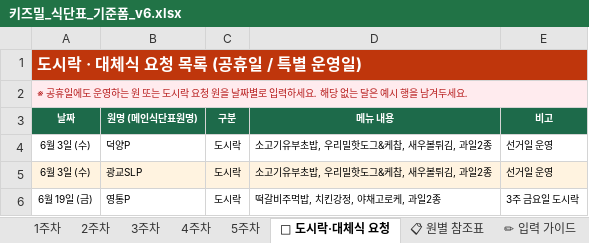
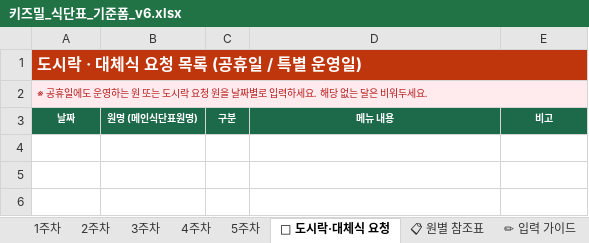
Before and after one commit to yuher826/kizmeal-renewal, an Excel workbook: pptx-server/키즈밀_식단표_기준폼_v6.xlsx, sheet 🍱 도시락·대체식 요청, drawn as a sheet; values as stored, in another font and other column widths than the file's, no borders; the diff names each change by its address in the sheet, - before the commit and + after, or states it on an @@ line.

```diff
--- a/pptx-server/키즈밀_식단표_기준폼_v6.xlsx (sheet 🍱 도시락·대체식 요청)
+++ b/pptx-server/키즈밀_식단표_기준폼_v6.xlsx (sheet 🍱 도시락·대체식 요청)
-A2: …달은 예시 행을 남겨두세요.
+A2: …달은 비워두세요.
-row 4: 6월 3일 (수) | 덕양P | 도시락 | 소고기유부초밥, 우리밀핫도그&케찹, 새우볼튀김, 과일2종 | 선거일 운영
-row 5: 6월 3일 (수) | 광교SLP | 도시락 | 소고기유부초밥, 우리밀핫도그&케찹, 새우볼튀김, 과일2종 | 선거일 운영
-row 6: 6월 19일 (금) | 영통P | 도시락 | 떡갈비주먹밥, 치킨강정, 야채고로케, 과일2종 | 3주 금요일 도시락
```
Also changed, not shown: sheet 2주차, sheet 3주차, sheet 4주차, sheet 1주차, sheet 5주차.
